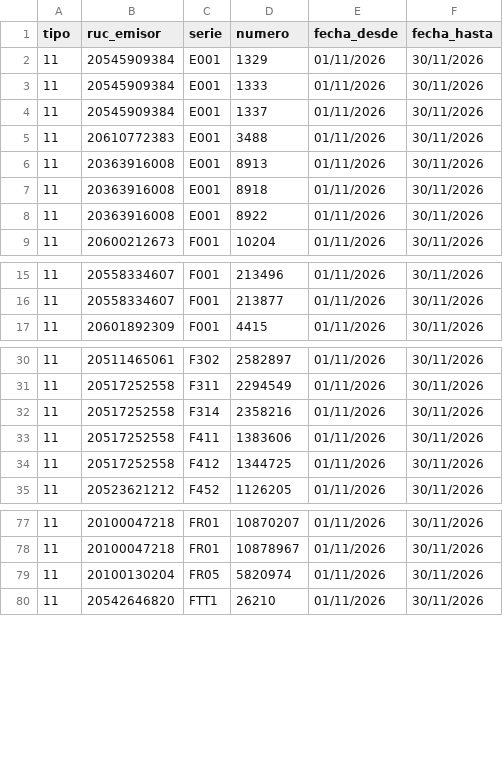
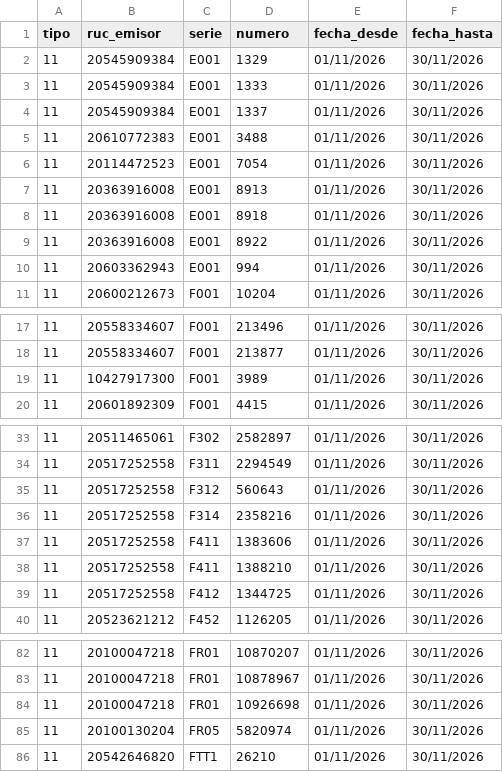
Before and after one commit to Aquivan/Claude, a CSV file: sire/20447623669/facturas.csv, drawn as a sheet; only a part is shown, gaps mark what is left out.

```diff
--- a/sire/20447623669/facturas.csv
+++ b/sire/20447623669/facturas.csv
@@ -5,2 +5,3 @@ tipo,ruc_emisor,serie,numero,fecha_desde,fecha_hasta
 11,20610772383,E001,3488,01/11/2026,30/11/2026
+11,20114472523,E001,7054,01/11/2026,30/11/2026
 11,20363916008,E001,8913,01/11/2026,30/11/2026
@@ -8,2 +9,3 @@ tipo,ruc_emisor,serie,numero,fecha_desde,fecha_hasta
 11,20363916008,E001,8922,01/11/2026,30/11/2026
+11,20603362943,E001,994,01/11/2026,30/11/2026
 11,20600212673,F001,10204,01/11/2026,30/11/2026
@@ -16,2 +18,3 @@ tipo,ruc_emisor,serie,numero,fecha_desde,fecha_hasta
 11,20558334607,F001,213877,01/11/2026,30/11/2026
+11,10427917300,F001,3989,01/11/2026,30/11/2026
 11,20601892309,F001,4415,01/11/2026,30/11/2026
@@ -31,4 +34,6 @@ tipo,ruc_emisor,serie,numero,fecha_desde,fecha_hasta
 11,20517252558,F311,2294549,01/11/2026,30/11/2026
+11,20517252558,F312,560643,01/11/2026,30/11/2026
 11,20517252558,F314,2358216,01/11/2026,30/11/2026
 11,20517252558,F411,1383606,01/11/2026,30/11/2026
+11,20517252558,F411,1388210,01/11/2026,30/11/2026
 11,20517252558,F412,1344725,01/11/2026,30/11/2026
@@ -78,2 +83,3 @@ tipo,ruc_emisor,serie,numero,fecha_desde,fecha_hasta
 11,20100047218,FR01,10878967,01/11/2026,30/11/2026
+11,20100047218,FR01,10926698,01/11/2026,30/11/2026
 11,20100130204,FR05,5820974,01/11/2026,30/11/2026
```
Also changed, not shown: sire/20447623669/historico/202611/reporte_parseado.csv, sire/20447623669/historico/202611/reporte_parseado_ventas.csv, 18 other files.
